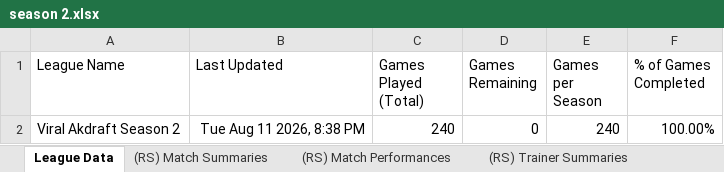
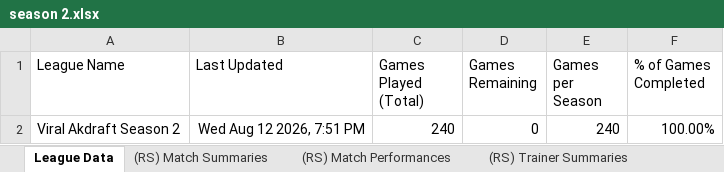
Before and after one commit to MatthewCS/akchive, an Excel workbook: parser/output/season 2.xlsx, sheet League Data, drawn as a sheet; values as stored, in another font and other column widths than the file's, no borders; charts and pictures and table styles not drawn; the diff names each change by its address in the sheet, - before the commit and + after, or states it on an @@ line.

```diff
--- a/parser/output/season 2.xlsx (sheet League Data)
+++ b/parser/output/season 2.xlsx (sheet League Data)
-B2 (Last Updated): Tue Aug 11 2026, 8:38 PM
+B2 (Last Updated): Wed Aug 12 2026, 7:51 PM
```
Also changed, not shown: sheet (PS) Match Summaries, 10 other files.
